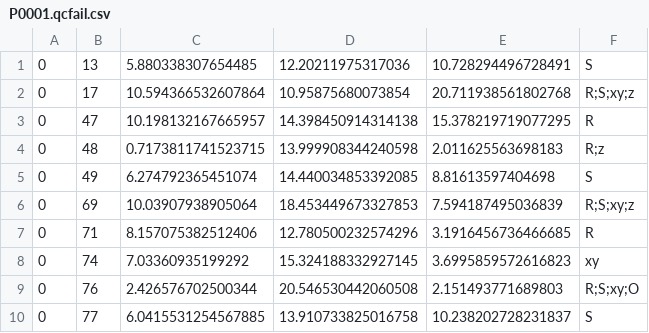
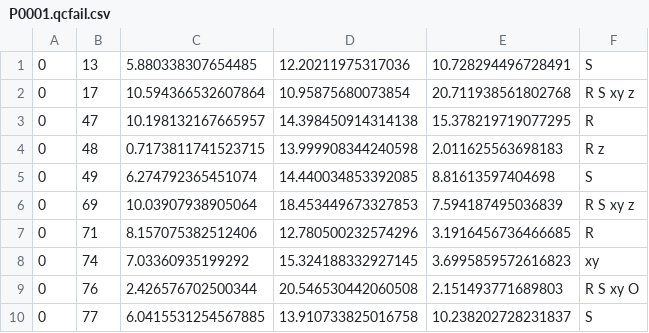
Before and after one commit to gerlichlab/looptrace-loci-vis, a CSV file: looptrace_loci_vis/examples/P0001.qcfail.csv, drawn as a sheet.

```diff
--- a/looptrace_loci_vis/examples/P0001.qcfail.csv
+++ b/looptrace_loci_vis/examples/P0001.qcfail.csv
@@ -1,10 +1,10 @@
 0,13,5.880338307654485,12.20211975317036,10.728294496728491,S
-0,17,10.594366532607864,10.95875680073854,20.711938561802768,R;S;xy;z
+0,17,10.594366532607864,10.95875680073854,20.711938561802768,R S xy z
 0,47,10.198132167665957,14.398450914314138,15.378219719077295,R
-0,48,0.7173811741523715,13.999908344240598,2.011625563698183,R;z
+0,48,0.7173811741523715,13.999908344240598,2.011625563698183,R z
 0,49,6.274792365451074,14.440034853392085,8.81613597404698,S
-0,69,10.03907938905064,18.453449673327853,7.594187495036839,R;S;xy;z
+0,69,10.03907938905064,18.453449673327853,7.594187495036839,R S xy z
 0,71,8.157075382512406,12.780500232574296,3.1916456736466685,R
 0,74,7.03360935199292,15.324188332927145,3.6995859572616823,xy
-0,76,2.426576702500344,20.546530442060508,2.151493771689803,R;S;xy;O
+0,76,2.426576702500344,20.546530442060508,2.151493771689803,R S xy O
 0,77,6.0415531254567885,13.910733825016758,10.238202728231837,S
```
Also changed, not shown: 4 other files.
